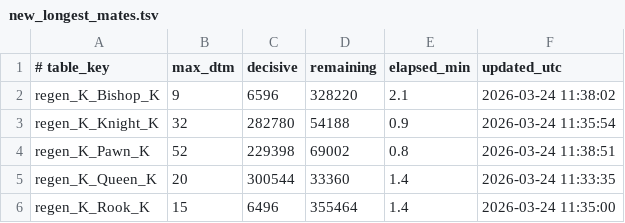
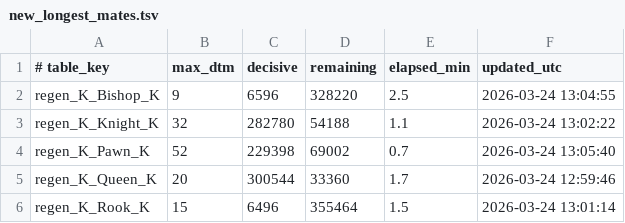
Before and after one commit to RohanDeBoss/Jungle-Chess-Python, a TSV file: tablebases/new_longest_mates.tsv, drawn as a sheet.

Commit message:
tbgen v8 fix
# TablebaseGenerator.py (v8 - maybe fixed idk)

```diff
--- a/tablebases/new_longest_mates.tsv
+++ b/tablebases/new_longest_mates.tsv
@@ -1,6 +1,6 @@
 # table_key	max_dtm	decisive	remaining	elapsed_min	updated_utc
-regen_K_Bishop_K	9	6596	328220	2.1	2026-03-24 11:38:02
-regen_K_Knight_K	32	282780	54188	0.9	2026-03-24 11:35:54
-regen_K_Pawn_K	52	229398	69002	0.8	2026-03-24 11:38:51
-regen_K_Queen_K	20	300544	33360	1.4	2026-03-24 11:33:35
-regen_K_Rook_K	15	6496	355464	1.4	2026-03-24 11:35:00
+regen_K_Bishop_K	9	6596	328220	2.5	2026-03-24 13:04:55
+regen_K_Knight_K	32	282780	54188	1.1	2026-03-24 13:02:22
+regen_K_Pawn_K	52	229398	69002	0.7	2026-03-24 13:05:40
+regen_K_Queen_K	20	300544	33360	1.7	2026-03-24 12:59:46
+regen_K_Rook_K	15	6496	355464	1.5	2026-03-24 13:01:14
```
Also changed, not shown: 1 other file.
